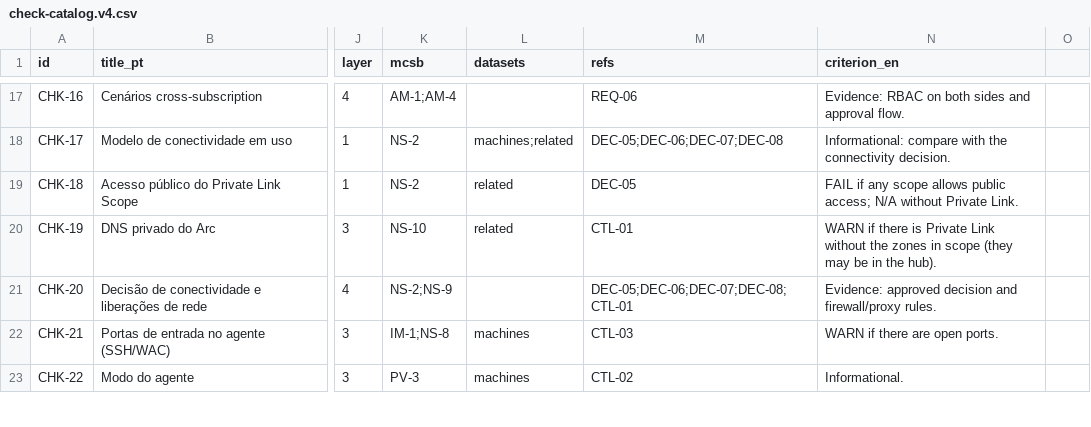
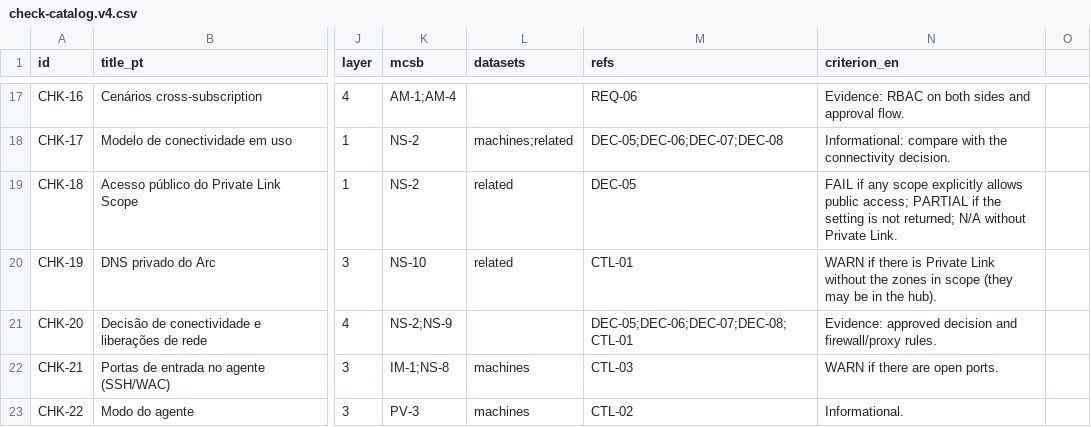
Before and after one commit to fabiotreze/arc-posture-review, a CSV file: criteria/v4/check-catalog.v4.csv, drawn as a sheet; only a part is shown, gaps mark what is left out; the diff covers the shown part only; the diff names each change by its address in the sheet, - before the commit and + after, or states it on an @@ line.

```diff
--- a/criteria/v4/check-catalog.v4.csv
+++ b/criteria/v4/check-catalog.v4.csv
-N19 (criterion_en): …any scope allows public access; N/A without…
+N19 (criterion_en): …any scope explicitly allows public access; PARTIAL if the setting is not returned; N/A without…
```
Also changed, not shown: 5 edited cells elsewhere in this file, 46 other files.
